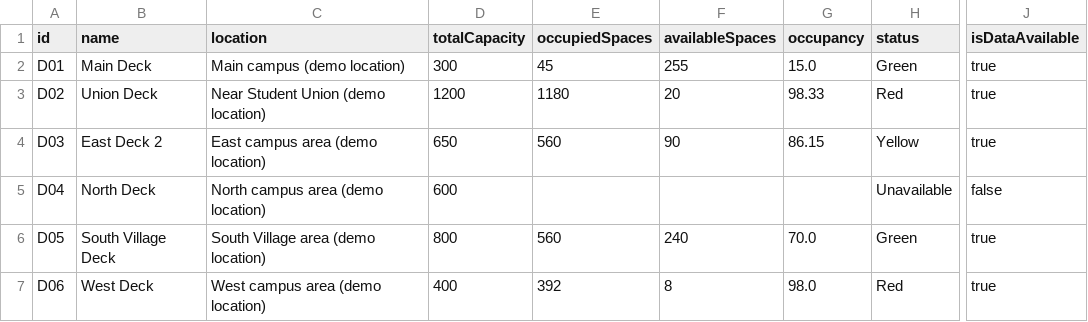
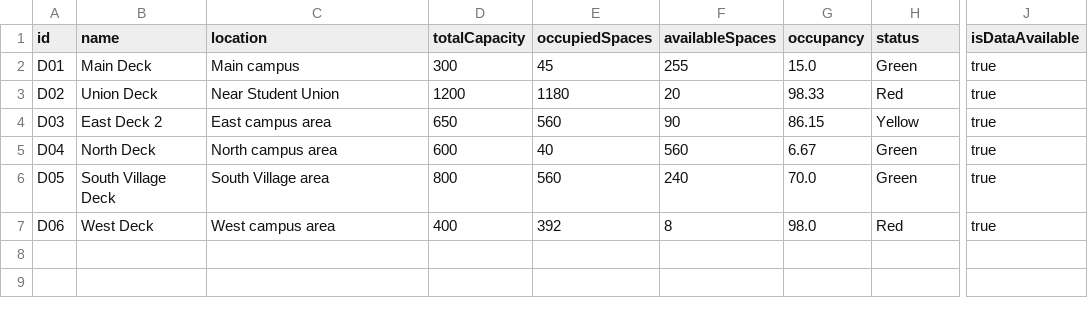
Before and after one commit to raequan-shadow/Team-2, a CSV file: v2/public/data/parking.csv, drawn as a sheet; only a part is shown, gaps mark what is left out; the diff names each change by its address in the sheet, - before the commit and + after, or states it on an @@ line.

```diff
--- a/v2/public/data/parking.csv
+++ b/v2/public/data/parking.csv
-C2 (location): Main campus (demo location)
+C2 (location): Main campus
-C3 (location): Near Student Union (demo location)
+C3 (location): Near Student Union
-C4 (location): East campus area (demo location)
+C4 (location): East campus area
-C5 (location): North campus area (demo location)
+C5 (location): North campus area
-E5 (occupiedSpaces): (empty)
+E5 (occupiedSpaces): 40
-F5 (availableSpaces): (empty)
+F5 (availableSpaces): 560
-G5 (occupancy): (empty)
+G5 (occupancy): 6.67
-H5 (status): Unavailable
+H5 (status): Green
-J5 (isDataAvailable): false
+J5 (isDataAvailable): true
-C6 (location): South Village area (demo location)
+C6 (location): South Village area
-C7 (location): West campus area (demo location)
+C7 (location): West campus area
```
Also changed, not shown: 3 other files.
